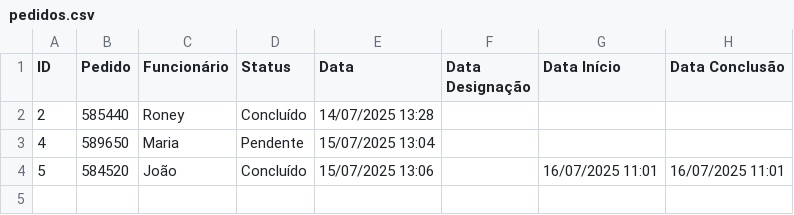
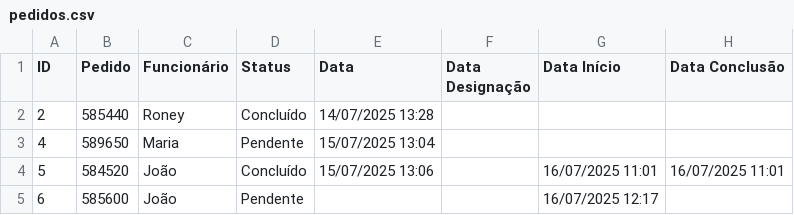
Before and after one commit to jcargnielo/designacao_pedidos, a CSV file: pedidos.csv, drawn as a sheet.

```diff
--- a/pedidos.csv
+++ b/pedidos.csv
@@ -4 +4,2 @@ ID,Pedido,Funcionário,Status,Data,Data Designação,Data Início,Data Conclusã
 5,584520,João,Concluído,15/07/2025 13:06,,16/07/2025 11:01,16/07/2025 11:01
+6,585600,João,Pendente,,,16/07/2025 12:17,
```
Also changed, not shown: 1 other file.
